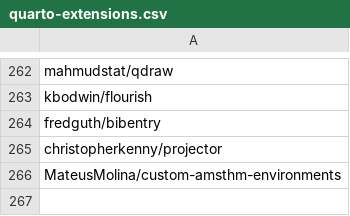
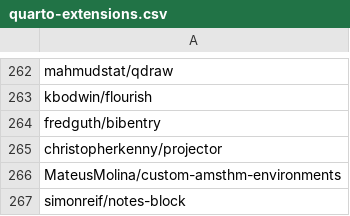
Before and after one commit to mcanouil/quarto-extensions, a CSV file: extensions/quarto-extensions.csv, drawn as a sheet; only a part is shown, gaps mark what is left out.

Commit message:
chore: add simonreif/notes-block (#220)
Co-authored-by: Mickaël Canouil <8896044+mcanouil@users.noreply.github.com>

```diff
--- a/extensions/quarto-extensions.csv
+++ b/extensions/quarto-extensions.csv
@@ -266 +266,2 @@ christopherkenny/projector
 MateusMolina/custom-amsthm-environments
+simonreif/notes-block
```
